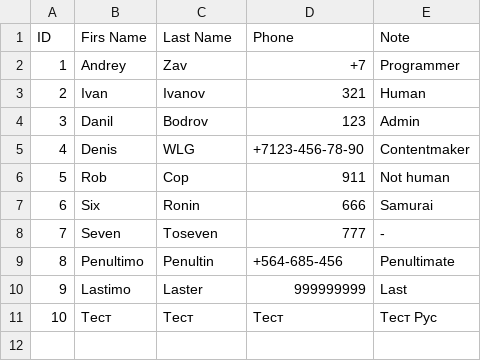
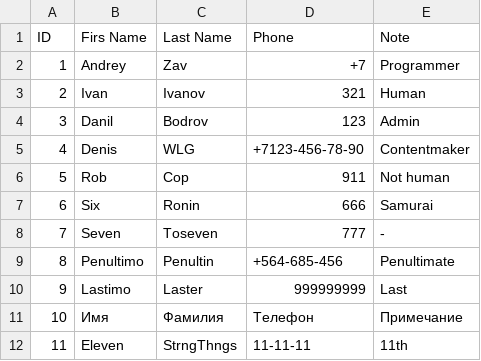
Before and after one commit to AZavershinskiy/HomeWorkPython, a CSV file: Phonebook/base.csv, drawn as a sheet.

```diff
--- a/Phonebook/base.csv
+++ b/Phonebook/base.csv
@@ -10,2 +10,3 @@ ID;Firs Name;Last Name;Phone;Note
 9;Lastimo;Laster;999999999;Last
-10;Тест;Тест;Тест;Тест Рус
+10;Имя;Фамилия;Телефон;Примечание
+11;Eleven;StrngThngs;11-11-11;11th
```
Also changed, not shown: 3 other files.
